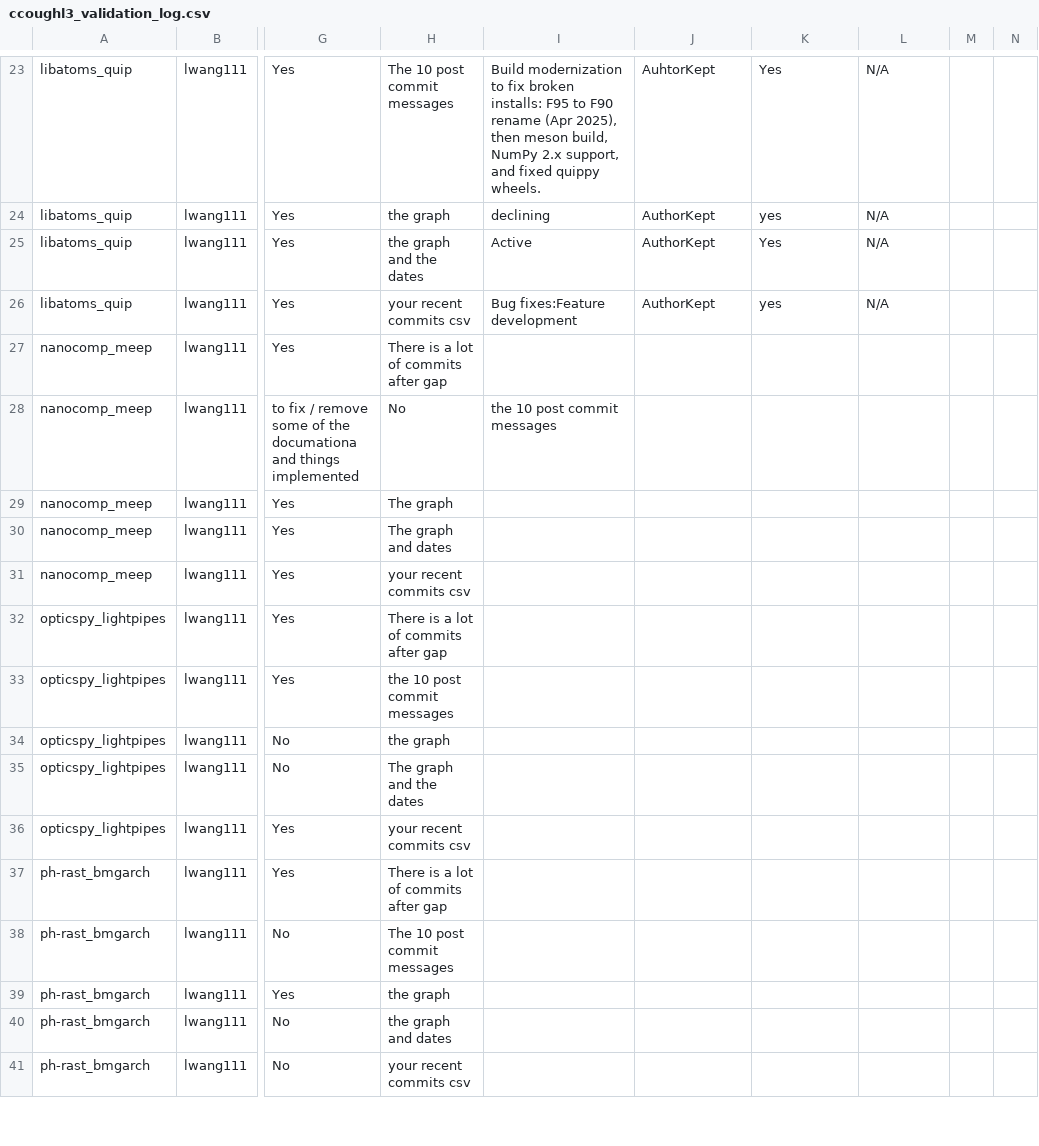
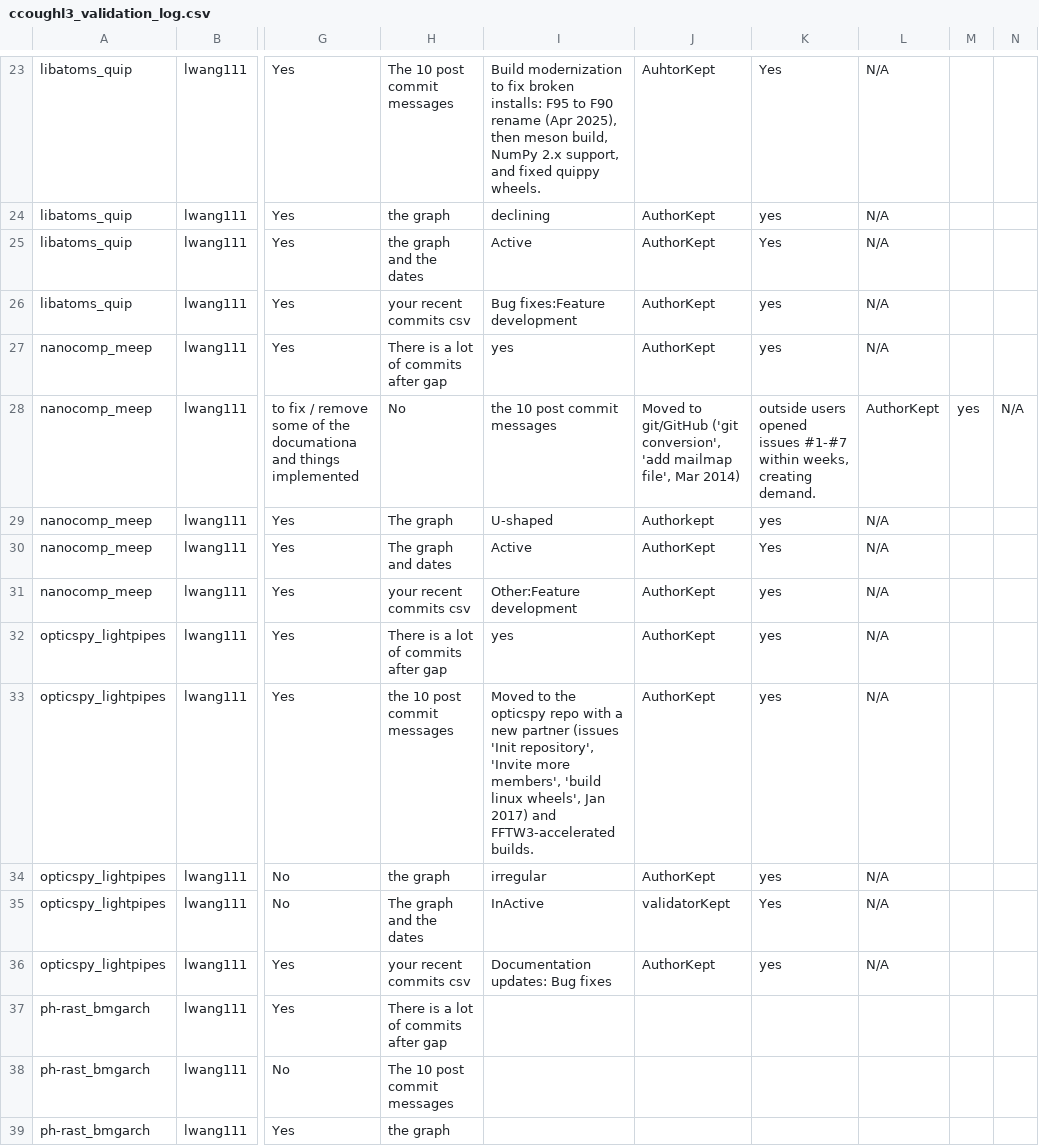
Before and after one commit to Tempstarwolf/MiniProject3, a CSV file: ccoughl3_validation_log.csv, drawn as a sheet; only a part is shown, gaps mark what is left out; the shorter side is filled out with more unchanged rows; the diff names each change by its address in the sheet, - before the commit and + after, or states it on an @@ line.

Commit message:
Update ccoughl3_validation_log.csv

```diff
--- a/ccoughl3_validation_log.csv
+++ b/ccoughl3_validation_log.csv
-I27: (empty)
+I27: yes
-J27: (empty)
+J27: AuthorKept
-K27: (empty)
+K27: yes
-L27: (empty)
+L27: N/A
-J28: (empty)
+J28: Moved to git/GitHub ('git conversion', 'add mailmap file', Mar 2014)
-K28: (empty)
+K28: outside users opened issues #1-#7 within weeks, creating demand.
-L28: (empty)
+L28: AuthorKept
-M28: (empty)
+M28: yes
-N28: (empty)
+N28: N/A
-I29: (empty)
+I29: U-shaped
-J29: (empty)
+J29: Authorkept
-K29: (empty)
+K29: yes
-L29:L36: (empty)
+L29:L36: N/A
-I30: (empty)
+I30: Active
-J30:J34: (empty)
+J30:J34: AuthorKept
-K30: (empty)
+K30: Yes
-I31: (empty)
+I31: Other:Feature development
-K31:K34: (empty)
+K31:K34: yes
-I32: (empty)
+I32: yes
-I33: (empty)
+I33: Moved to the opticspy repo with a new partner (issues 'Init repository', 'Invite more members', 'build linux wheels', Jan 2017) and FFTW3-accelerated builds.
-I34: (empty)
+I34: irregular
-I35: (empty)
+I35: InActive
-J35: (empty)
+J35: validatorKept
-K35: (empty)
+K35: Yes
-I36: (empty)
+I36: Documentation updates: Bug fixes
-J36: (empty)
+J36: AuthorKept
-K36: (empty)
+K36: yes
```
